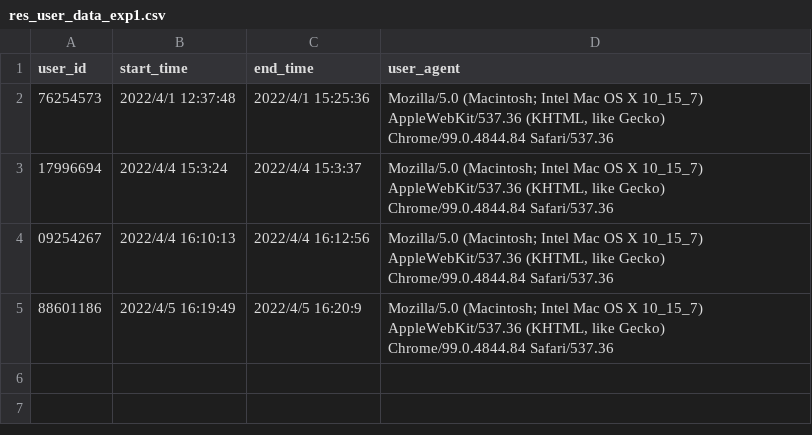
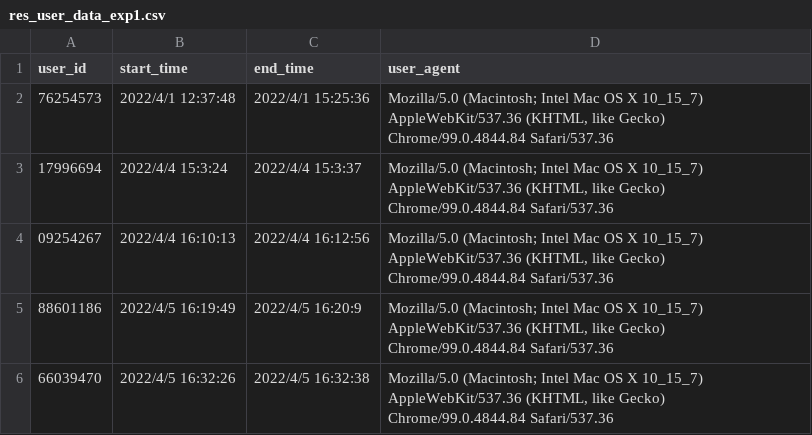
Before and after one commit to ichi-269/AS95, a CSV file: exp/res_user_data_exp1.csv, drawn as a sheet; the diff names each change by its address in the sheet, - before the commit and + after, or states it on an @@ line.

```diff
--- a/exp/res_user_data_exp1.csv
+++ b/exp/res_user_data_exp1.csv
+row 6: 66039470 | 2022/4/5 16:32:26 | 2022/4/5 16:32:38 | Mozilla/5.0 (Macintosh; Intel Mac OS X 10_15_7) AppleWebKit/537.36 (KHTML, like Gecko) Chrome/99.0.4844.84 Safari/537.36
```
Also changed, not shown: exp/res_estimations_exp1.csv, exp/res_predictions_exp1.csv, 12 other files.
